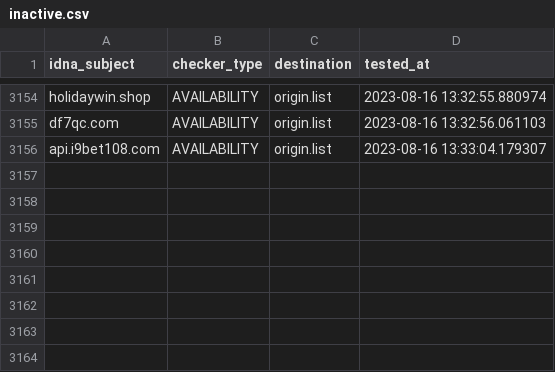
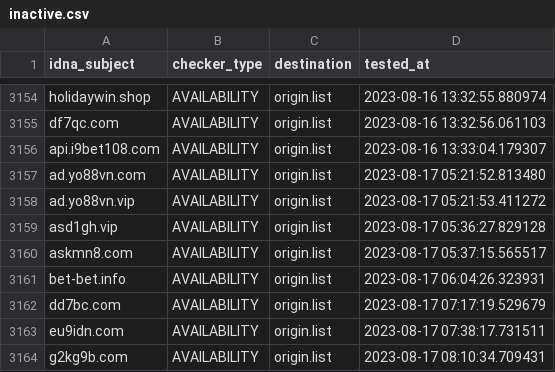
Before and after one commit to bigdargon/hostsVN-gambling-02-dead-hosts, a CSV file: .pyfunceble/inactive.csv, drawn as a sheet; only a part is shown, gaps mark what is left out.

```diff
--- a/.pyfunceble/inactive.csv
+++ b/.pyfunceble/inactive.csv
@@ -3156 +3156,9 @@ df7qc.com,AVAILABILITY,origin.list,2023-08-16 13:32:56.061103
 api.i9bet108.com,AVAILABILITY,origin.list,2023-08-16 13:33:04.179307
+ad.yo88vn.com,AVAILABILITY,origin.list,2023-08-17 05:21:52.813480
+ad.yo88vn.vip,AVAILABILITY,origin.list,2023-08-17 05:21:53.411272
+asd1gh.vip,AVAILABILITY,origin.list,2023-08-17 05:36:27.829128
+askmn8.com,AVAILABILITY,origin.list,2023-08-17 05:37:15.565517
+bet-bet.info,AVAILABILITY,origin.list,2023-08-17 06:04:26.323931
+dd7bc.com,AVAILABILITY,origin.list,2023-08-17 07:17:19.529679
+eu9idn.com,AVAILABILITY,origin.list,2023-08-17 07:38:17.731511
+g2kg9b.com,AVAILABILITY,origin.list,2023-08-17 08:10:34.709431
```
Also changed, not shown: 18 other files.
